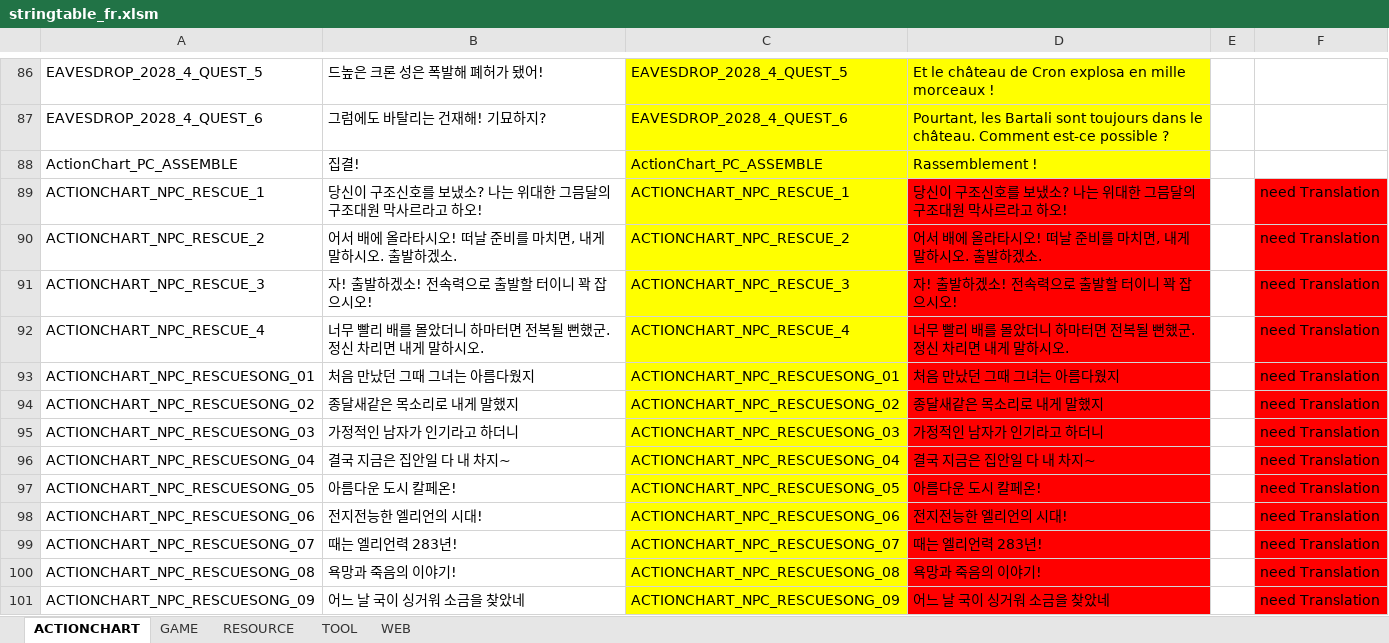
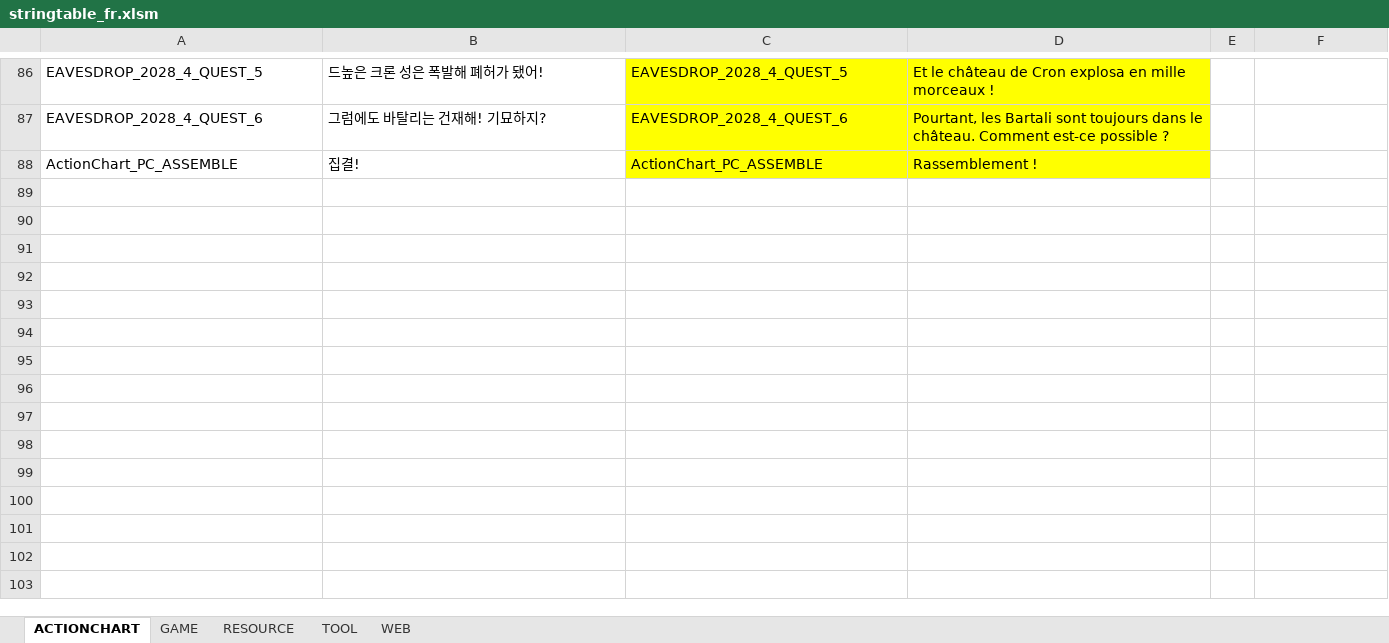
Before and after one commit to polo1093/bdo-guild-quest-mod, an Excel workbook: prestringtable/fr/stringtable_fr.xlsm, sheet ACTIONCHART, drawn as a sheet; only a part is shown, gaps mark what is left out; values as stored, in another font and other column widths than the file's, no borders; the diff covers the shown part only; the diff names each change by its address in the sheet, - before the commit and + after, or states it on an @@ line.

```diff
--- a/prestringtable/fr/stringtable_fr.xlsm (sheet ACTIONCHART)
+++ b/prestringtable/fr/stringtable_fr.xlsm (sheet ACTIONCHART)
-row 89: ACTIONCHART_NPC_RESCUE_1 | 당신이 구조신호를 보냈소? 나는 위대한 그믐달의 구조대원 막사르라고 하오! | ACTIONCHART_NPC_RESCUE_1 | 당신이 구조신호를 보냈소? 나는 위대한 그믐달의 구조대원 막사르라고 하오! |  | need Translation
-row 90: ACTIONCHART_NPC_RESCUE_2 | 어서 배에 올라타시오! 떠날 준비를 마치면, 내게 말하시오. 출발하겠소. | ACTIONCHART_NPC_RESCUE_2 | 어서 배에 올라타시오! 떠날 준비를 마치면, 내게 말하시오. 출발하겠소. |  | need Translation
-row 91: ACTIONCHART_NPC_RESCUE_3 | 자! 출발하겠소! 전속력으로 출발할 터이니 꽉 잡으시오! | ACTIONCHART_NPC_RESCUE_3 | 자! 출발하겠소! 전속력으로 출발할 터이니 꽉 잡으시오! |  | need Translation
-row 92: ACTIONCHART_NPC_RESCUE_4 | 너무 빨리 배를 몰았더니 하마터면 전복될 뻔했군. 정신 차리면 내게 말하시오. | ACTIONCHART_NPC_RESCUE_4 | 너무 빨리 배를 몰았더니 하마터면 전복될 뻔했군. 정신 차리면 내게 말하시오. |  | need Translation
-row 93: ACTIONCHART_NPC_RESCUESONG_01 | 처음 만났던 그때 그녀는 아름다웠지 | ACTIONCHART_NPC_RESCUESONG_01 | 처음 만났던 그때 그녀는 아름다웠지 |  | need Translation
-row 94: ACTIONCHART_NPC_RESCUESONG_02 | 종달새같은 목소리로 내게 말했지 | ACTIONCHART_NPC_RESCUESONG_02 | 종달새같은 목소리로 내게 말했지 |  | need Translation
-row 95: ACTIONCHART_NPC_RESCUESONG_03 | 가정적인 남자가 인기라고 하더니 | ACTIONCHART_NPC_RESCUESONG_03 | 가정적인 남자가 인기라고 하더니 |  | need Translation
-row 96: ACTIONCHART_NPC_RESCUESONG_04 | 결국 지금은 집안일 다 내 차지~ | ACTIONCHART_NPC_RESCUESONG_04 | 결국 지금은 집안일 다 내 차지~ |  | need Translation
-row 97: ACTIONCHART_NPC_RESCUESONG_05 | 아름다운 도시 칼페온! | ACTIONCHART_NPC_RESCUESONG_05 | 아름다운 도시 칼페온! |  | need Translation
-row 98: ACTIONCHART_NPC_RESCUESONG_06 | 전지전능한 엘리언의 시대! | ACTIONCHART_NPC_RESCUESONG_06 | 전지전능한 엘리언의 시대! |  | need Translation
-row 99: ACTIONCHART_NPC_RESCUESONG_07 | 때는 엘리언력 283년! | ACTIONCHART_NPC_RESCUESONG_07 | 때는 엘리언력 283년! |  | need Translation
-row 100: ACTIONCHART_NPC_RESCUESONG_08 | 욕망과 죽음의 이야기! | ACTIONCHART_NPC_RESCUESONG_08 | 욕망과 죽음의 이야기! |  | need Translation
-row 101: ACTIONCHART_NPC_RESCUESONG_09 | 어느 날 국이 싱거워 소금을 찾았네 | ACTIONCHART_NPC_RESCUESONG_09 | 어느 날 국이 싱거워 소금을 찾았네 |  | need Translation
```
Also changed, not shown: 12 removed rows elsewhere in this sheet, sheet GAME, sheet RESOURCE, sheet WEB, prestringtable/de/stringtable_de.xlsm, prestringtable/de/symbolnostringtable_de.xlsm, 10 other files.
